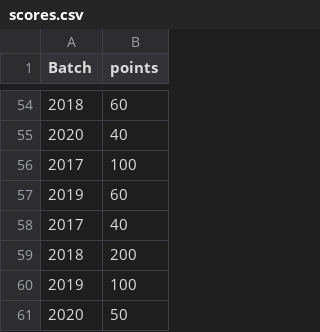
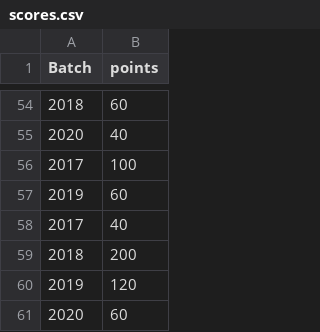
Before and after one commit to spectrumiisc/spectrumiisc.github.io, a CSV file: scores.csv, drawn as a sheet; only a part is shown, gaps mark what is left out.

Commit message:
Update scores.csv

```diff
--- a/scores.csv
+++ b/scores.csv
@@ -59,3 +59,3 @@ Batch,points
 2018,200
-2019,100
-2020,50
+2019,120
+2020,60
```
